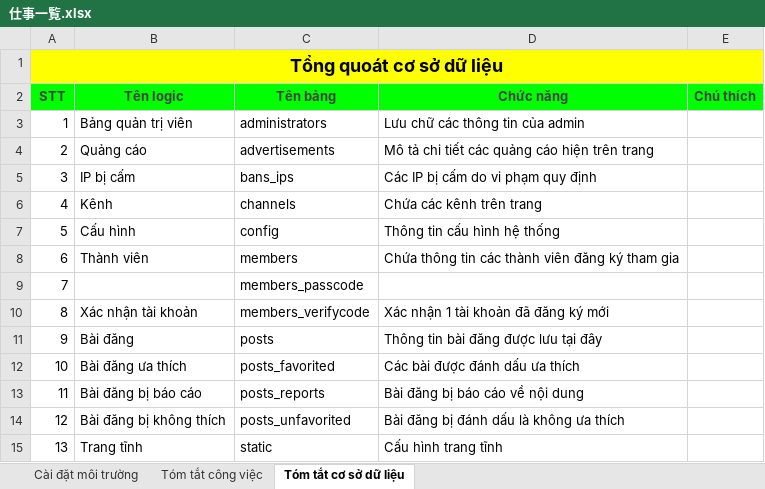
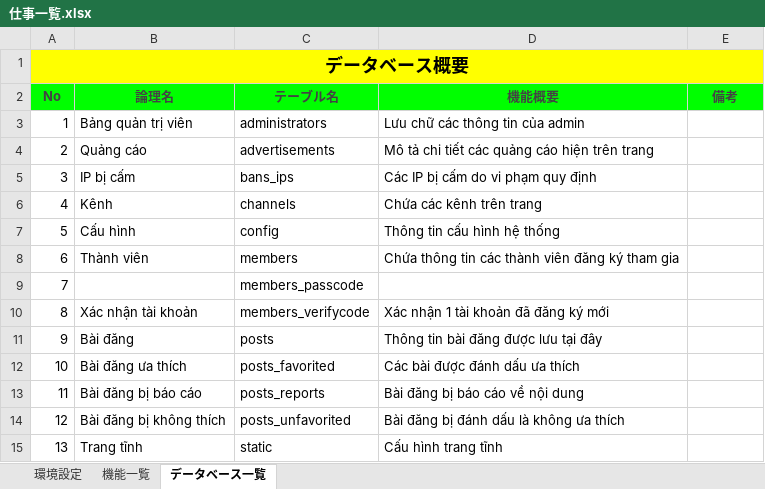
Before and after one commit to toannvbk93/doc, an Excel workbook: 仕事一覧.xlsx, sheet データベース一覧, drawn as a sheet; values as stored, in another font and other column widths than the file's, no borders; charts and pictures not drawn; removed rows and columns are numbered as before the commit, all else as after; the diff names each change by its address in the sheet, - before the commit and + after, or states it on an @@ line.

```diff
--- a/仕事一覧.xlsx (sheet データベース一覧)
+++ b/仕事一覧.xlsx (sheet データベース一覧)
-sheet tab: Cài đặt môi trường
+sheet tab: 環境設定
-sheet tab: Tóm tắt công việc
+sheet tab: 機能一覧
-sheet tab: Tóm tắt cơ sở dữ liệu
+sheet tab: データベース一覧
-A1: Tổng quoát cơ sở dữ liệu
+A1: データベース概要
-row 2: STT | Tên logic | Tên bảng | Chức năng | Chú thích
+row 2: No | 論理名 | テーブル名 | 機能概要 | 備考
```
Also changed, not shown: sheet 環境設定, charts or pictures.
